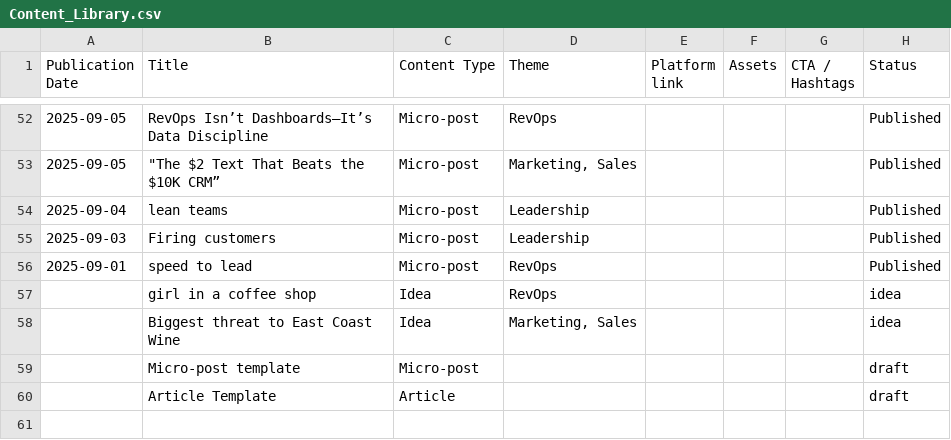
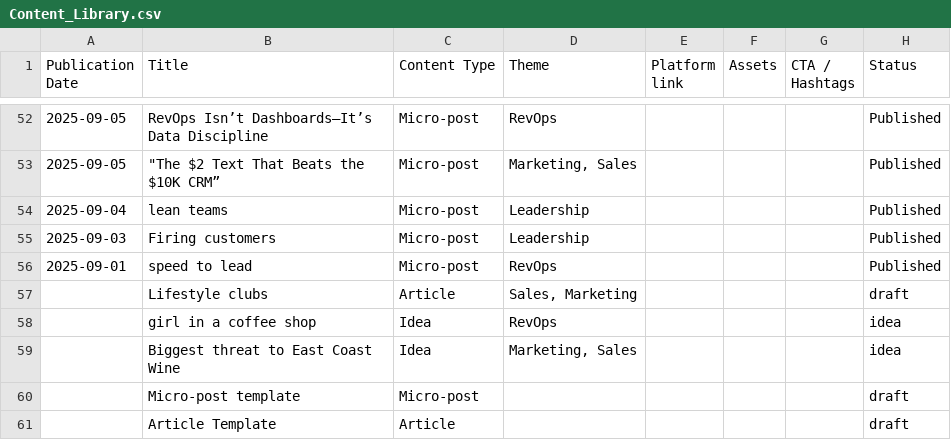
Before and after one commit to russellmoss/notion, a CSV file: Content_Library.csv, drawn as a sheet; only a part is shown, gaps mark what is left out.

```diff
--- a/Content_Library.csv
+++ b/Content_Library.csv
@@ -56,2 +56,3 @@
 2025-09-01,speed to lead,Micro-post,RevOps,,,,Published
+,Lifestyle clubs,Article,"Sales, Marketing",,,,draft
 ,girl in a coffee shop ,Idea,RevOps,,,,idea
```
Also changed, not shown: 2 other files.
